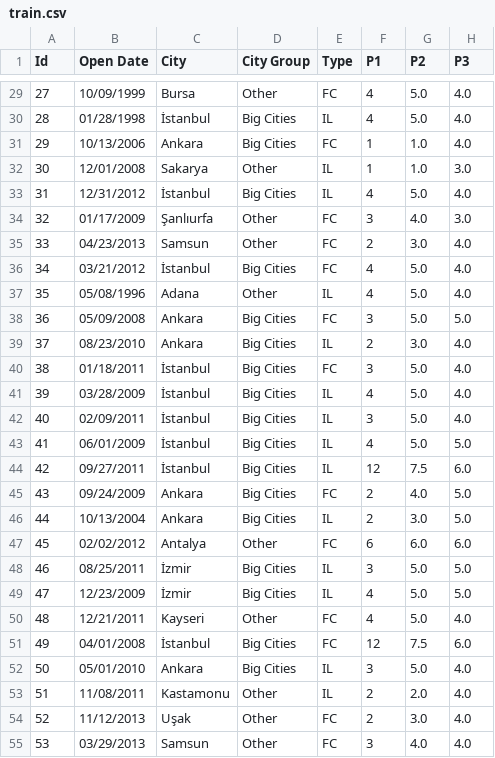
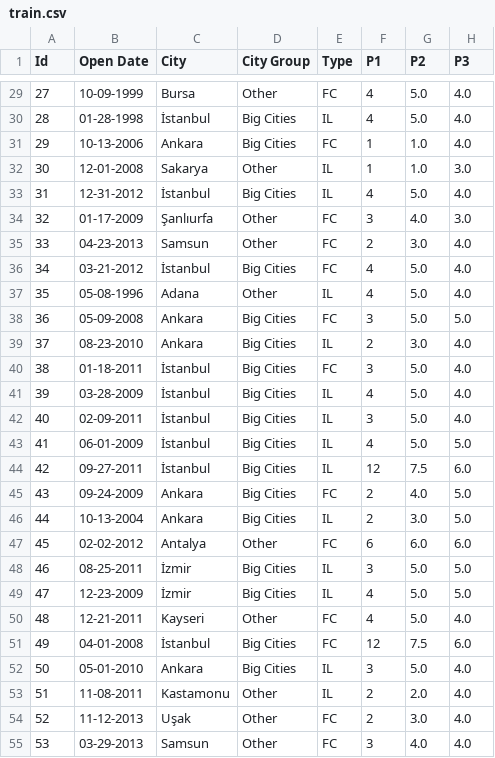
Before and after one commit to alekseymrvsk/restaurant_revenue_xgb, a CSV file: input/train.csv, drawn as a sheet; only a part is shown, gaps mark what is left out; the diff covers the shown part only; the diff names each change by its address in the sheet, - before the commit and + after, or states it on an @@ line.

```diff
--- a/input/train.csv
+++ b/input/train.csv
-B29 (Open Date): 10/09/1999
+B29 (Open Date): 10-09-1999
-B30 (Open Date): 01/28/1998
+B30 (Open Date): 01-28-1998
-B31 (Open Date): 10/13/2006
+B31 (Open Date): 10-13-2006
-B32 (Open Date): 12/01/2008
+B32 (Open Date): 12-01-2008
-B33 (Open Date): 12/31/2012
+B33 (Open Date): 12-31-2012
-B34 (Open Date): 01/17/2009
+B34 (Open Date): 01-17-2009
-B35 (Open Date): 04/23/2013
+B35 (Open Date): 04-23-2013
-B36 (Open Date): 03/21/2012
+B36 (Open Date): 03-21-2012
-B37 (Open Date): 05/08/1996
+B37 (Open Date): 05-08-1996
-B38 (Open Date): 05/09/2008
+B38 (Open Date): 05-09-2008
-B39 (Open Date): 08/23/2010
+B39 (Open Date): 08-23-2010
-B40 (Open Date): 01/18/2011
+B40 (Open Date): 01-18-2011
-B41 (Open Date): 03/28/2009
+B41 (Open Date): 03-28-2009
-B42 (Open Date): 02/09/2011
+B42 (Open Date): 02-09-2011
-B43 (Open Date): 06/01/2009
+B43 (Open Date): 06-01-2009
-B44 (Open Date): 09/27/2011
+B44 (Open Date): 09-27-2011
-B45 (Open Date): 09/24/2009
+B45 (Open Date): 09-24-2009
-B46 (Open Date): 10/13/2004
+B46 (Open Date): 10-13-2004
-B47 (Open Date): 02/02/2012
+B47 (Open Date): 02-02-2012
-B48 (Open Date): 08/25/2011
+B48 (Open Date): 08-25-2011
-B49 (Open Date): 12/23/2009
+B49 (Open Date): 12-23-2009
-B50 (Open Date): 12/21/2011
+B50 (Open Date): 12-21-2011
-B51 (Open Date): 04/01/2008
+B51 (Open Date): 04-01-2008
-B52 (Open Date): 05/01/2010
+B52 (Open Date): 05-01-2010
-B53 (Open Date): 11/08/2011
+B53 (Open Date): 11-08-2011
-B54 (Open Date): 11/12/2013
+B54 (Open Date): 11-12-2013
-B55 (Open Date): 03/29/2013
+B55 (Open Date): 03-29-2013
```
Also changed, not shown: 110 edited cells elsewhere in this file, 2 other files.
